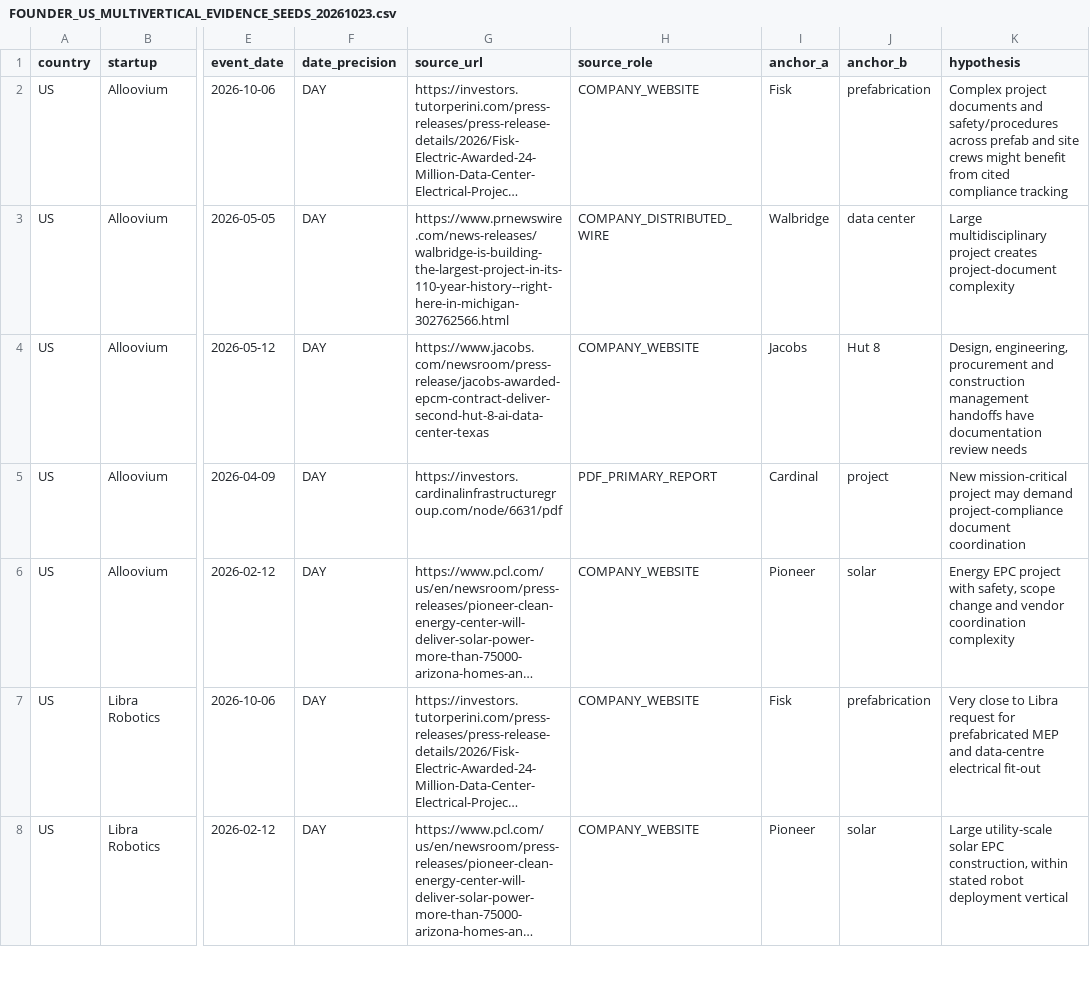
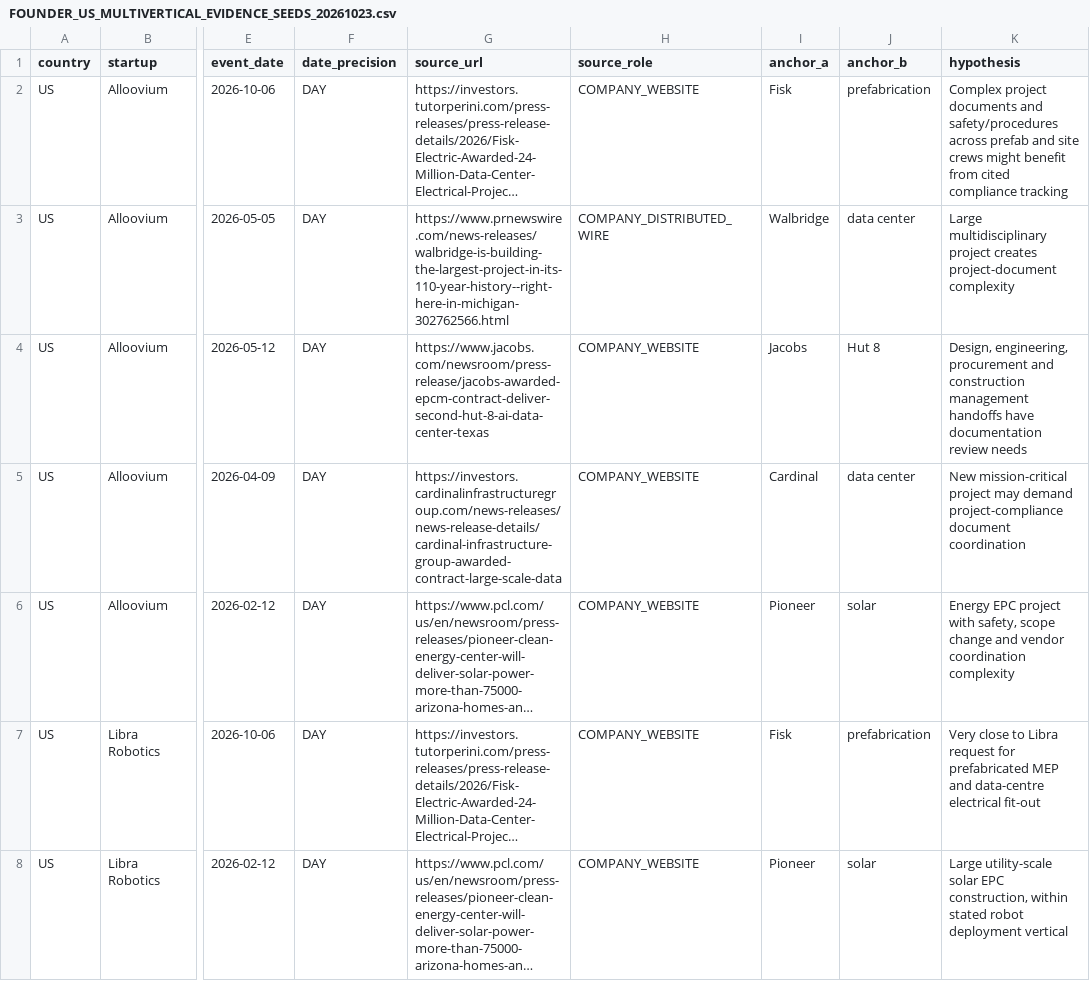
Before and after one commit to empireaipredictiverevenue-coder/empire_os, a CSV file: research_reviews/data/FOUNDER_US_MULTIVERTICAL_EVIDENCE_SEEDS_20261023.csv, drawn as a sheet; only a part is shown, gaps mark what is left out; long unchanged cells end in …; the diff names each change by its address in the sheet, - before the commit and + after, or states it on an @@ line.

Commit message:
fix(acquisition): recover Cardinal US original-source evidence with preserved PDF history

```diff
--- a/research_reviews/data/FOUNDER_US_MULTIVERTICAL_EVIDENCE_SEEDS_20261023.csv
+++ b/research_reviews/data/FOUNDER_US_MULTIVERTICAL_EVIDENCE_SEEDS_20261023.csv
-G5 (source_url): https://investors.cardinalinfrastructuregroup.com/node/6631/pdf
+G5 (source_url): https://investors.cardinalinfrastructuregroup.com/news-releases/news-release-details/cardinal-infrastructure-group-awarded-contract-large-scale-data
-H5 (source_role): PDF_PRIMARY_REPORT
+H5 (source_role): COMPANY_WEBSITE
-J5 (anchor_b): project
+J5 (anchor_b): data center
```
Also changed, not shown: 3 other files.
